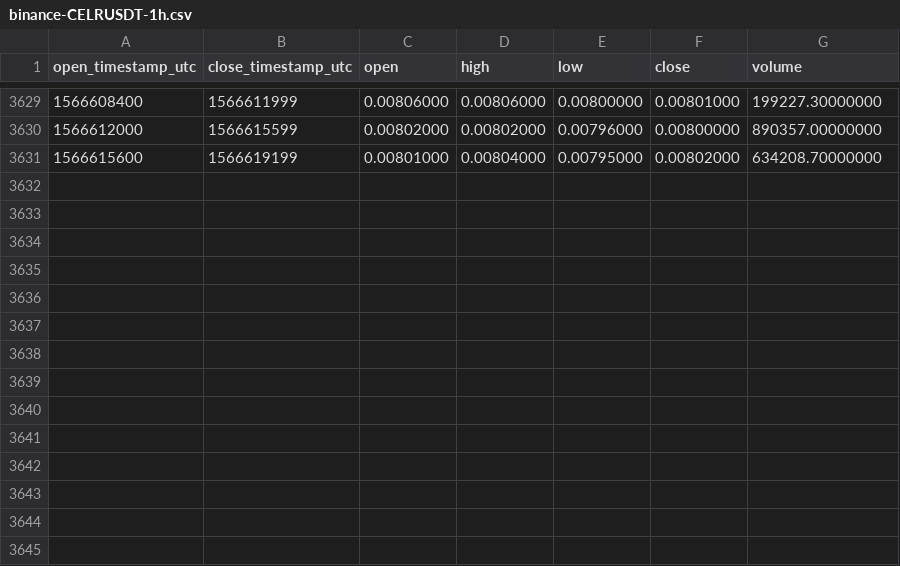
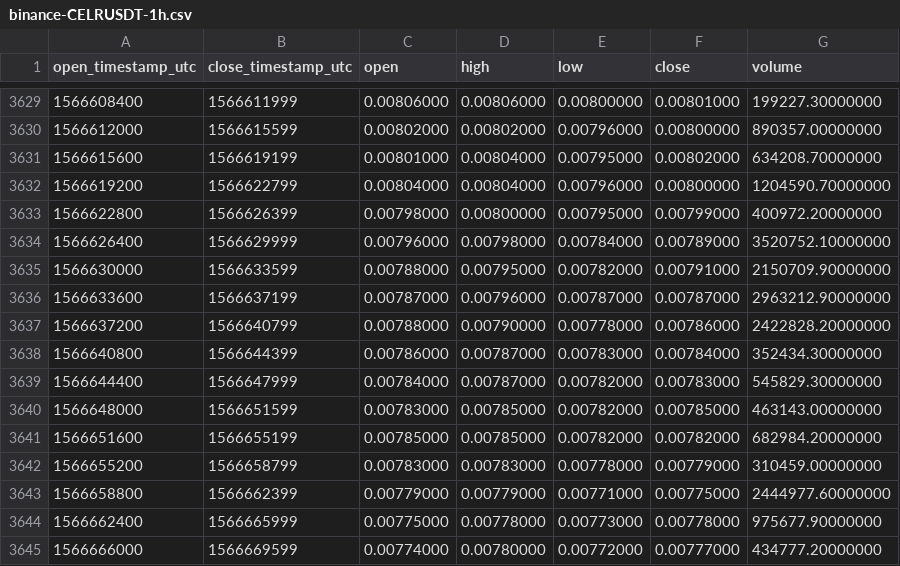
Before and after one commit to cryptobigbro/binance-CELRUSDT, a CSV file: binance-CELRUSDT-1h.csv, drawn as a sheet; only a part is shown, gaps mark what is left out; the diff names each change by its address in the sheet, - before the commit and + after, or states it on an @@ line.

Commit message:
Update OHLCV data.

```diff
--- a/binance-CELRUSDT-1h.csv
+++ b/binance-CELRUSDT-1h.csv
+row 3632: 1566619200 | 1566622799 | 0.00804000 | 0.00804000 | 0.00796000 | 0.00800000 | 1204590.70000000
+row 3633: 1566622800 | 1566626399 | 0.00798000 | 0.00800000 | 0.00795000 | 0.00799000 | 400972.20000000
+row 3634: 1566626400 | 1566629999 | 0.00796000 | 0.00798000 | 0.00784000 | 0.00789000 | 3520752.10000000
+row 3635: 1566630000 | 1566633599 | 0.00788000 | 0.00795000 | 0.00782000 | 0.00791000 | 2150709.90000000
+row 3636: 1566633600 | 1566637199 | 0.00787000 | 0.00796000 | 0.00787000 | 0.00787000 | 2963212.90000000
+row 3637: 1566637200 | 1566640799 | 0.00788000 | 0.00790000 | 0.00778000 | 0.00786000 | 2422828.20000000
+row 3638: 1566640800 | 1566644399 | 0.00786000 | 0.00787000 | 0.00783000 | 0.00784000 | 352434.30000000
+row 3639: 1566644400 | 1566647999 | 0.00784000 | 0.00787000 | 0.00782000 | 0.00783000 | 545829.30000000
+row 3640: 1566648000 | 1566651599 | 0.00783000 | 0.00785000 | 0.00782000 | 0.00785000 | 463143.00000000
+row 3641: 1566651600 | 1566655199 | 0.00785000 | 0.00785000 | 0.00782000 | 0.00782000 | 682984.20000000
+row 3642: 1566655200 | 1566658799 | 0.00783000 | 0.00783000 | 0.00778000 | 0.00779000 | 310459.00000000
+row 3643: 1566658800 | 1566662399 | 0.00779000 | 0.00779000 | 0.00771000 | 0.00775000 | 2444977.60000000
+row 3644: 1566662400 | 1566665999 | 0.00775000 | 0.00778000 | 0.00773000 | 0.00778000 | 975677.90000000
+row 3645: 1566666000 | 1566669599 | 0.00774000 | 0.00780000 | 0.00772000 | 0.00777000 | 434777.20000000
```
